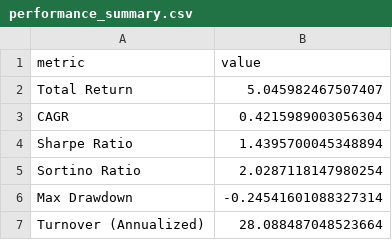
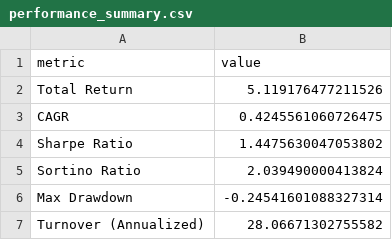
Before and after one commit to dgsirius/momentum_stockpick, a CSV file: docs/er/performance_summary.csv, drawn as a sheet.

```diff
--- a/docs/er/performance_summary.csv
+++ b/docs/er/performance_summary.csv
@@ -1,7 +1,7 @@
 metric,value
-Total Return,5.045982467507407
-CAGR,0.4215989003056304
-Sharpe Ratio,1.4395700045348894
-Sortino Ratio,2.0287118147980254
+Total Return,5.119176477211526
+CAGR,0.4245561060726475
+Sharpe Ratio,1.4475630047053802
+Sortino Ratio,2.039490000413824
 Max Drawdown,-0.24541601088327314
-Turnover (Annualized),28.088487048523664
+Turnover (Annualized),28.06671302755582
```
Also changed, not shown: docs/er/daily_nav.csv, docs/er/residual-momentum/daily_nav.csv, 31 other files.
